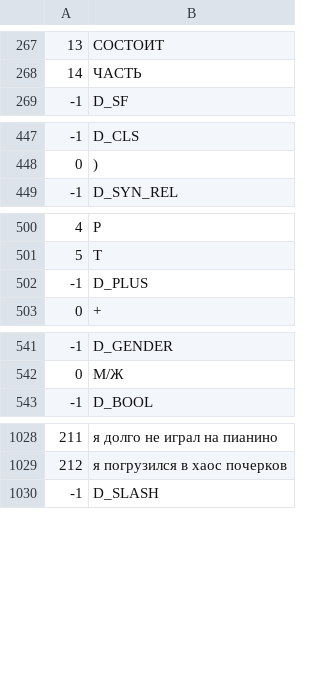
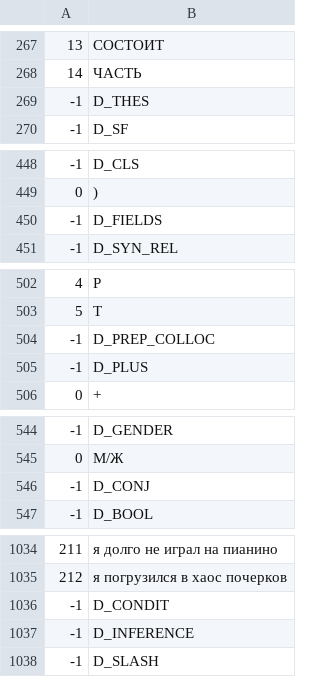
Before and after one commit to sokirko74/aot, a TSV file: Dicts/TimeRoss/domitems.tsv, drawn as a sheet; only a part is shown, gaps mark what is left out; the diff covers the shown part only; the diff names each change by its address in the sheet, - before the commit and + after, or states it on an @@ line.

```diff
--- a/Dicts/TimeRoss/domitems.tsv
+++ b/Dicts/TimeRoss/domitems.tsv
+row 269: -1 | D_THES
+row 450: -1 | D_FIELDS
+row 504: -1 | D_PREP_COLLOC
+row 546: -1 | D_CONJ
+row 1036: -1 | D_CONDIT
+row 1037: -1 | D_INFERENCE
```
Also changed, not shown: 3 added rows elsewhere in this file, Dicts/Aoss/domitems.tsv, Dicts/EngObor/domitems.tsv, 50 other files.
